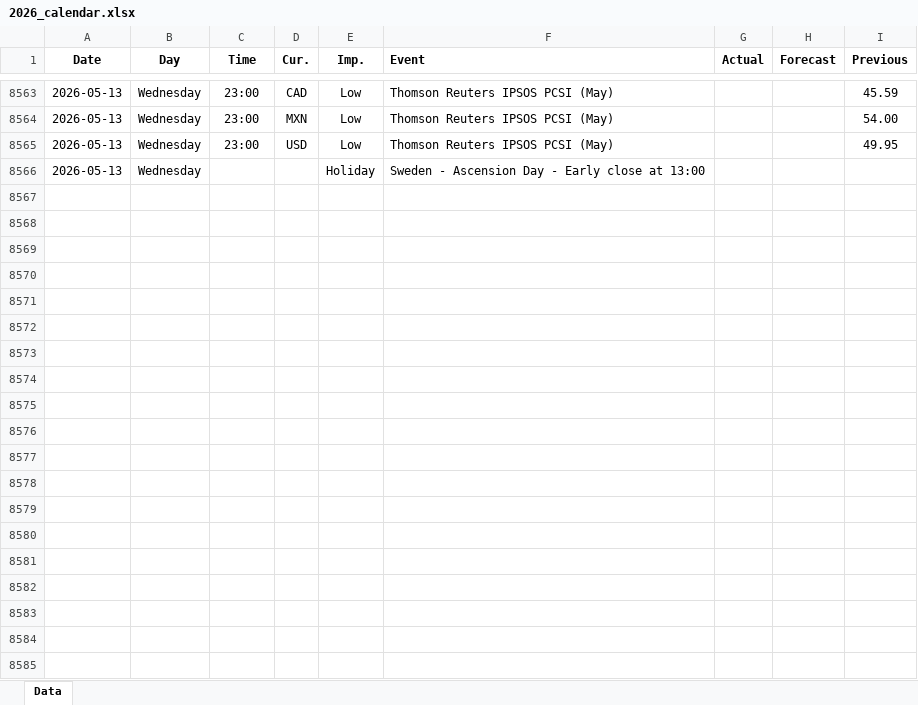
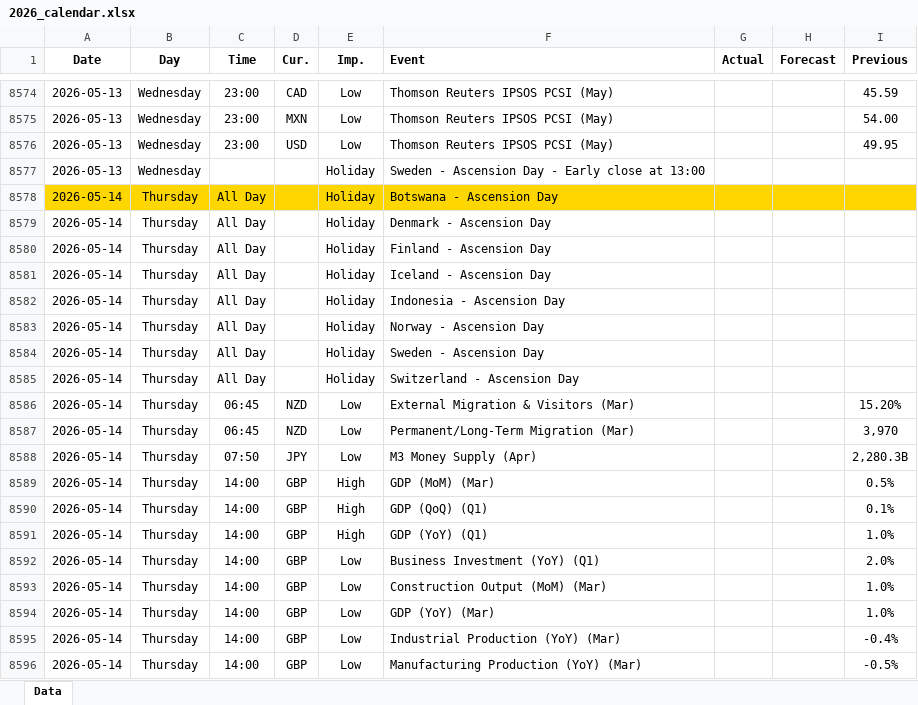
Before and after one commit to yiyousiow000814/XAUUSD-Calendar-Agent, an Excel workbook: data/Economic_Calendar/2026/2026_calendar.xlsx, sheet Data, drawn as a sheet; only a part is shown, gaps mark what is left out; values as stored, in another font and other column widths than the file's, no borders; the diff covers the shown part only; the diff names each change by its address in the sheet, - before the commit and + after, or states it on an @@ line.

```diff
--- a/data/Economic_Calendar/2026/2026_calendar.xlsx (sheet Data)
+++ b/data/Economic_Calendar/2026/2026_calendar.xlsx (sheet Data)
+row 8578: 2026-05-14 | Thursday | All Day |  | Holiday | Botswana - Ascension Day
+row 8579: 2026-05-14 | Thursday | All Day |  | Holiday | Denmark - Ascension Day
+row 8580: 2026-05-14 | Thursday | All Day |  | Holiday | Finland - Ascension Day
+row 8581: 2026-05-14 | Thursday | All Day |  | Holiday | Iceland - Ascension Day
+row 8582: 2026-05-14 | Thursday | All Day |  | Holiday | Indonesia - Ascension Day
+row 8583: 2026-05-14 | Thursday | All Day |  | Holiday | Norway - Ascension Day
+row 8584: 2026-05-14 | Thursday | All Day |  | Holiday | Sweden - Ascension Day
+row 8585: 2026-05-14 | Thursday | All Day |  | Holiday | Switzerland - Ascension Day
+row 8586: 2026-05-14 | Thursday | 06:45 | NZD | Low | External Migration & Visitors (Mar) |  |  | 15.20%
+row 8587: 2026-05-14 | Thursday | 06:45 | NZD | Low | Permanent/Long-Term Migration (Mar) |  |  | 3,970
+row 8588: 2026-05-14 | Thursday | 07:50 | JPY | Low | M3 Money Supply (Apr) |  |  | 2,280.3B
+row 8589: 2026-05-14 | Thursday | 14:00 | GBP | High | GDP (MoM) (Mar) |  |  | 0.5%
+row 8590: 2026-05-14 | Thursday | 14:00 | GBP | High | GDP (QoQ) (Q1) |  |  | 0.1%
+row 8591: 2026-05-14 | Thursday | 14:00 | GBP | High | GDP (YoY) (Q1) |  |  | 1.0%
+row 8592: 2026-05-14 | Thursday | 14:00 | GBP | Low | Business Investment (YoY) (Q1) |  |  | 2.0%
+row 8593: 2026-05-14 | Thursday | 14:00 | GBP | Low | Construction Output (MoM) (Mar) |  |  | 1.0%
+row 8594: 2026-05-14 | Thursday | 14:00 | GBP | Low | GDP (YoY) (Mar) |  |  | 1.0%
+row 8595: 2026-05-14 | Thursday | 14:00 | GBP | Low | Industrial Production (YoY) (Mar) |  |  | -0.4%
+row 8596: 2026-05-14 | Thursday | 14:00 | GBP | Low | Manufacturing Production (YoY) (Mar) |  |  | -0.5%
```
Also changed, not shown: 147 added rows, 12 removed rows, 100 edited cells and cell formats elsewhere in this sheet, 2 other files.
